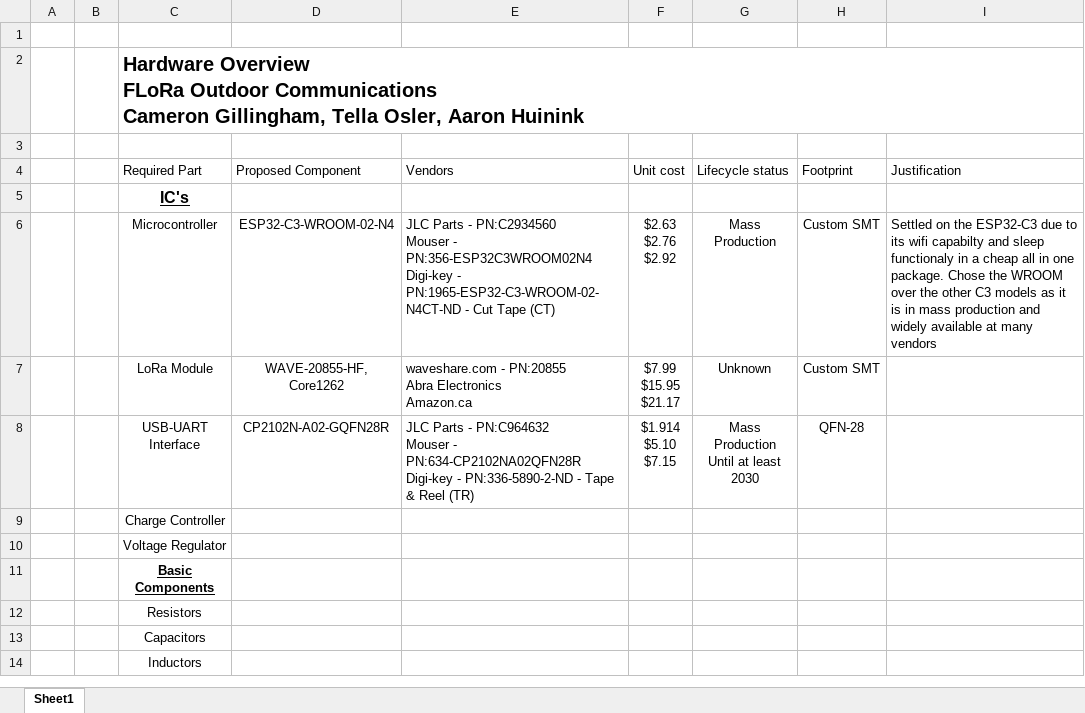
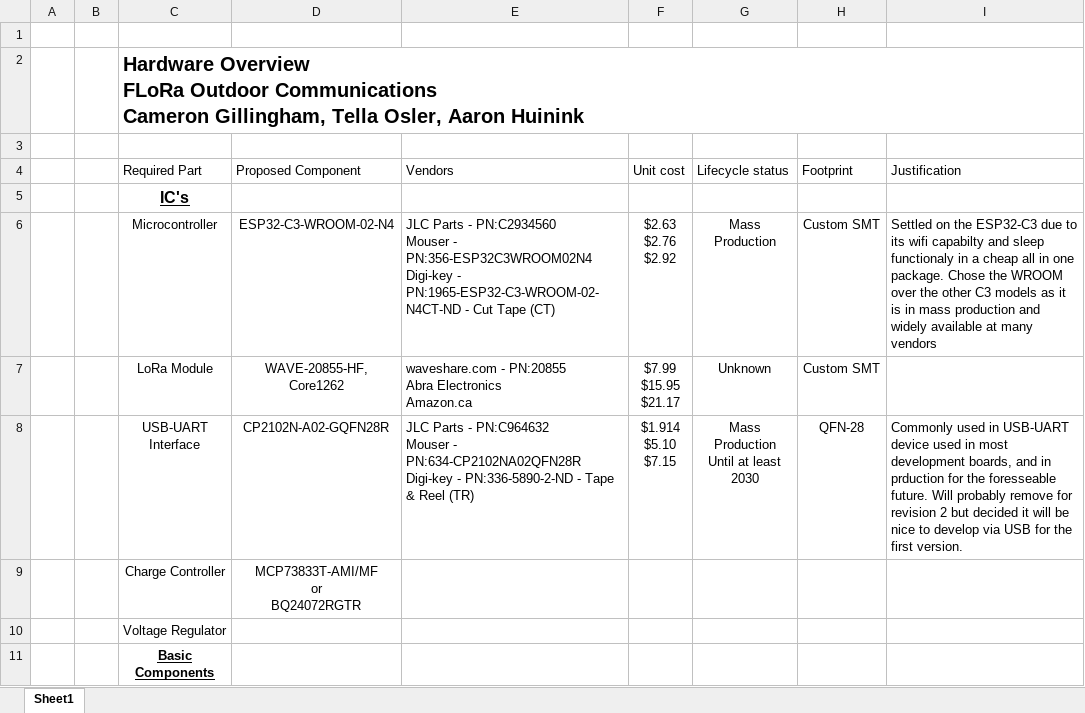
Before and after one commit to flora-comms/flora-hardware, an Excel workbook: PCB References/Hardware Overview.xlsx, sheet Sheet1, drawn as a sheet; only a part is shown; the shorter side is filled out with more unchanged rows; values as stored, in another font and other column widths than the file's, no borders; table styles not drawn; ↵ is a line break in a cell; the diff names each change by its address in the sheet, - before the commit and + after, or states it on an @@ line.

Commit message:
added items

```diff
--- a/PCB References/Hardware Overview.xlsx (sheet Sheet1)
+++ b/PCB References/Hardware Overview.xlsx (sheet Sheet1)
-I8 (Justification): (empty)
+I8 (Justification): Commonly used in USB-UART device used in most development boards, and in prduction for the foresseable future. Will probably remove for revision 2 but decided it will be nice to develop via USB for the first version.
-D9 (Proposed Component): (empty)
+D9 (Proposed Component): MCP73833T-AMI/MF ↵ or ↵ BQ24072RGTR
```
